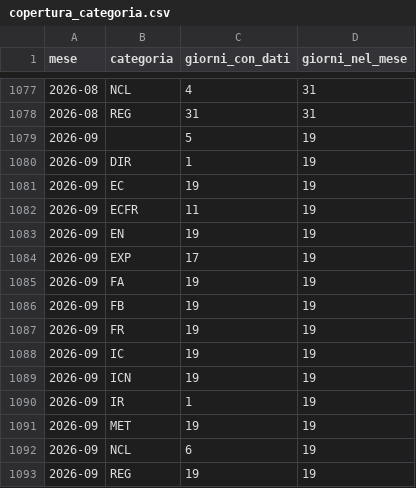
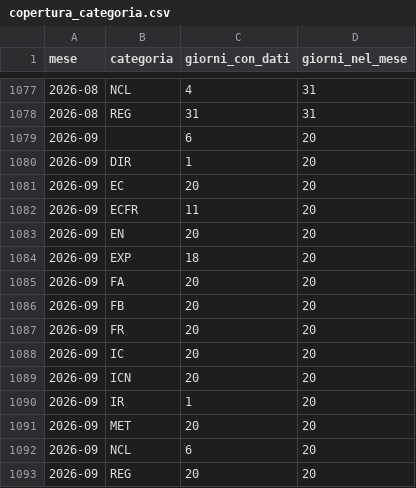
Before and after one commit to DrElegantia/trainstats-dashboard-test, a CSV file: data/gold/copertura_categoria.csv, drawn as a sheet; only a part is shown, gaps mark what is left out.

```diff
--- a/data/gold/copertura_categoria.csv
+++ b/data/gold/copertura_categoria.csv
@@ -1078,16 +1078,16 @@ mese,categoria,giorni_con_dati,giorni_nel_mese
 2026-08,REG,31,31
-2026-09,,5,19
-2026-09,DIR,1,19
-2026-09,EC,19,19
-2026-09,ECFR,11,19
-2026-09,EN,19,19
-2026-09,EXP,17,19
-2026-09,FA,19,19
-2026-09,FB,19,19
-2026-09,FR,19,19
-2026-09,IC,19,19
-2026-09,ICN,19,19
-2026-09,IR,1,19
-2026-09,MET,19,19
-2026-09,NCL,6,19
-2026-09,REG,19,19
+2026-09,,6,20
+2026-09,DIR,1,20
+2026-09,EC,20,20
+2026-09,ECFR,11,20
+2026-09,EN,20,20
+2026-09,EXP,18,20
+2026-09,FA,20,20
+2026-09,FB,20,20
+2026-09,FR,20,20
+2026-09,IC,20,20
+2026-09,ICN,20,20
+2026-09,IR,1,20
+2026-09,MET,20,20
+2026-09,NCL,6,20
+2026-09,REG,20,20
```
Also changed, not shown: data/gold/stations_dim.csv, 16 other files.
